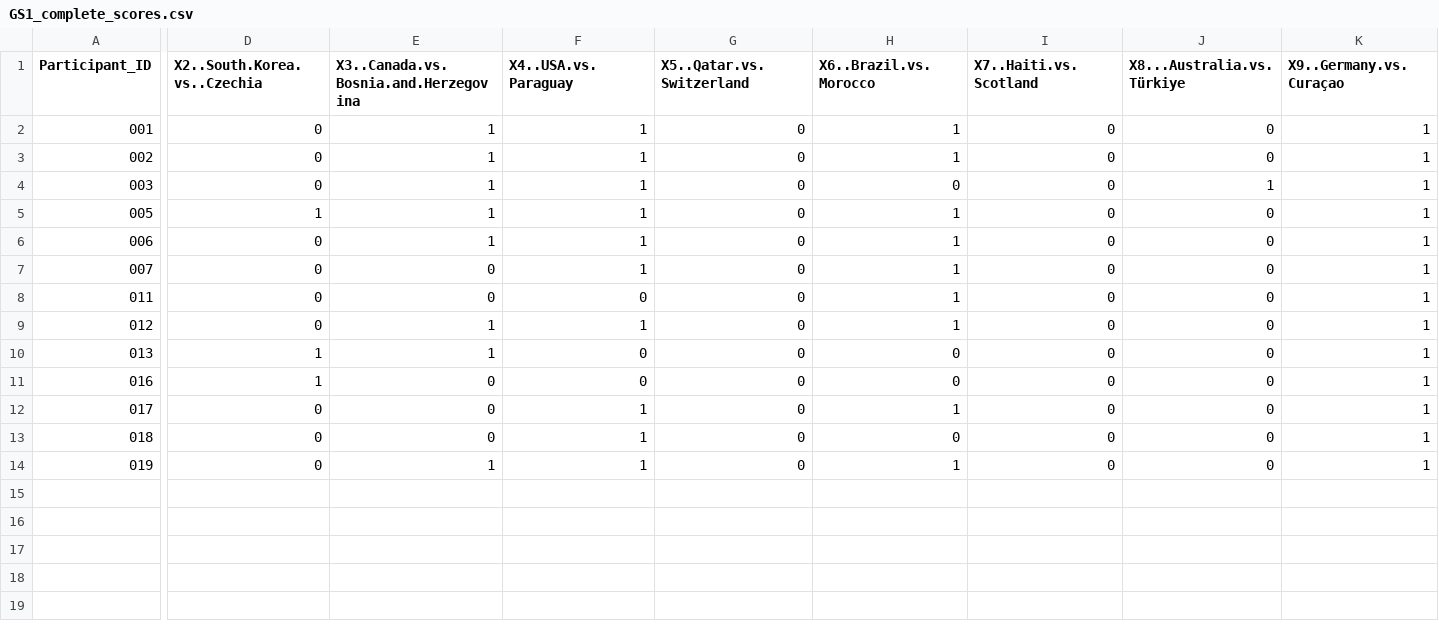
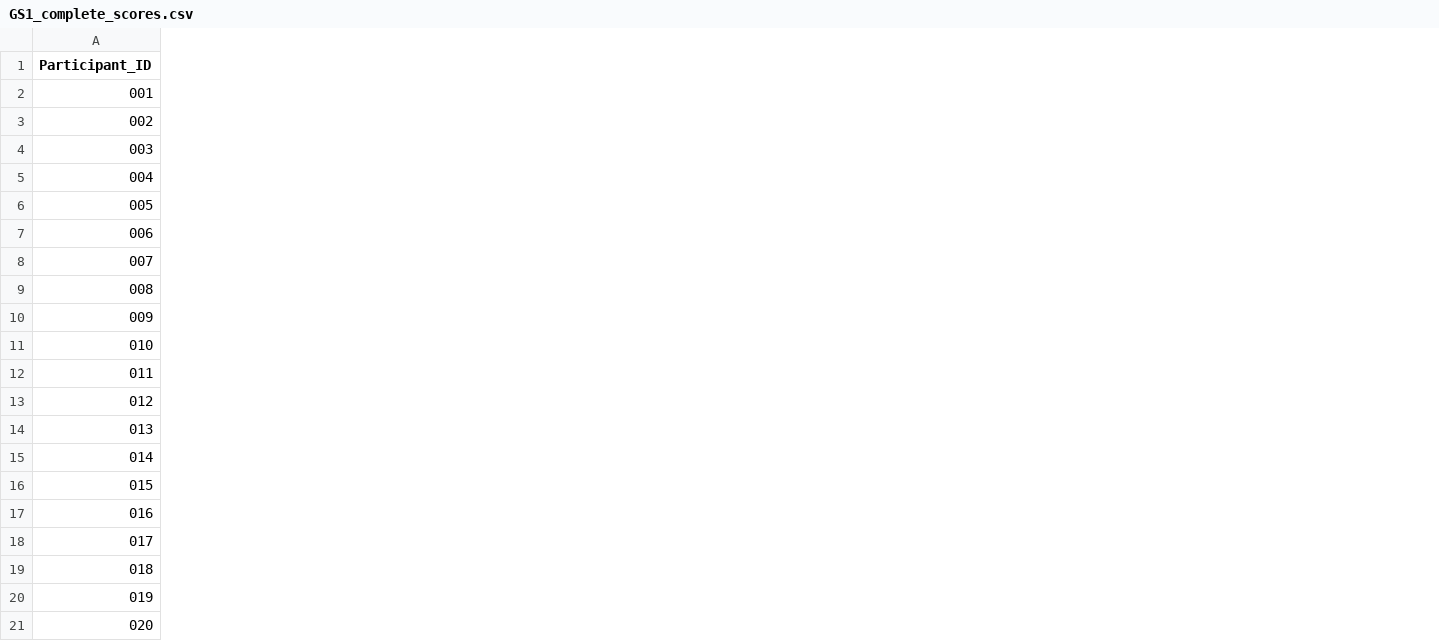
Before and after one commit to alffajardo/worldcup_2026, a CSV file: GS1_complete_scores.csv, drawn as a sheet; only a part is shown, gaps mark what is left out; removed rows and columns are numbered as before the commit, all else as after; rows hold the shown columns only; the diff covers the shown part only; the diff names each change by its address in the sheet, - before the commit and + after, or states it on an @@ line.

```diff
--- a/GS1_complete_scores.csv
+++ b/GS1_complete_scores.csv
-column D (X2..South.Korea.vs..Czechia), rows 2-14: 0 | 0 | 0 | 1 | 0 | 0 | 0 | 0 | 1 | 1 | 0 | 0 | 0
-column E, rows 1-14: X3..Canada.vs.Bosnia.and.Herzegovina | 1 | 1 | 1 | 1 | 1 | 0 | 0 | 1 | 1 | 0 | 0 | 0 | 1
-column F (X4..USA.vs.Paraguay), rows 2-14: 1 | 1 | 1 | 1 | 1 | 1 | 0 | 1 | 0 | 0 | 1 | 1 | 1
-column G (X5..Qatar.vs.Switzerland), rows 2-14: all 0
-column H (X6..Brazil.vs.Morocco), rows 2-14: 1 | 1 | 0 | 1 | 1 | 1 | 1 | 1 | 0 | 0 | 1 | 0 | 1
-column I (X7..Haiti.vs.Scotland), rows 2-14: all 0
-column J (X8...Australia.vs.Türkiye), rows 2-14: 0 | 0 | 1 | 0 | 0 | 0 | 0 | 0 | 0 | 0 | 0 | 0 | 0
-column K (X9..Germany.vs.Curaçao), rows 2-14: all 1
+row 5: 004
+row 9: 008
+row 10: 009
+row 11: 010
+row 15: 014
+row 16: 015
+row 21: 020
```
Also changed, not shown: 15 removed columns elsewhere in this file, 2 other files.
